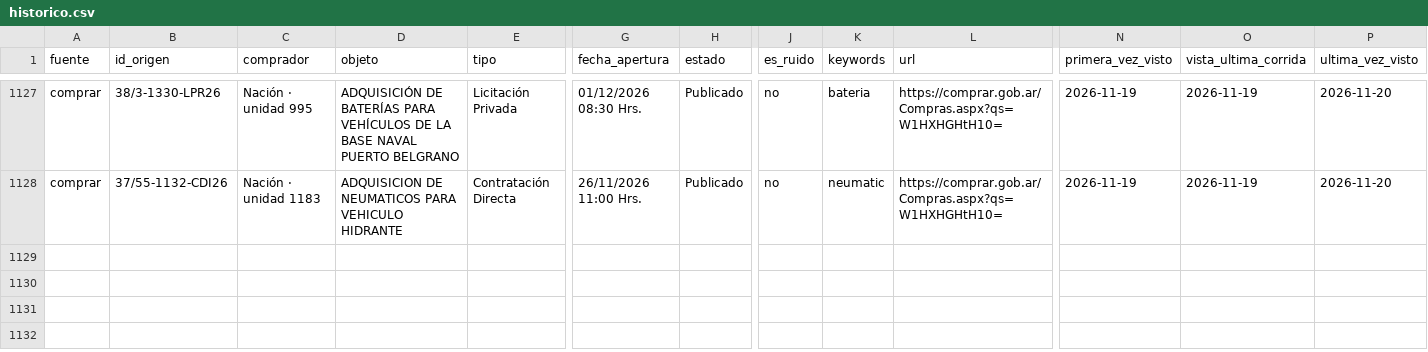
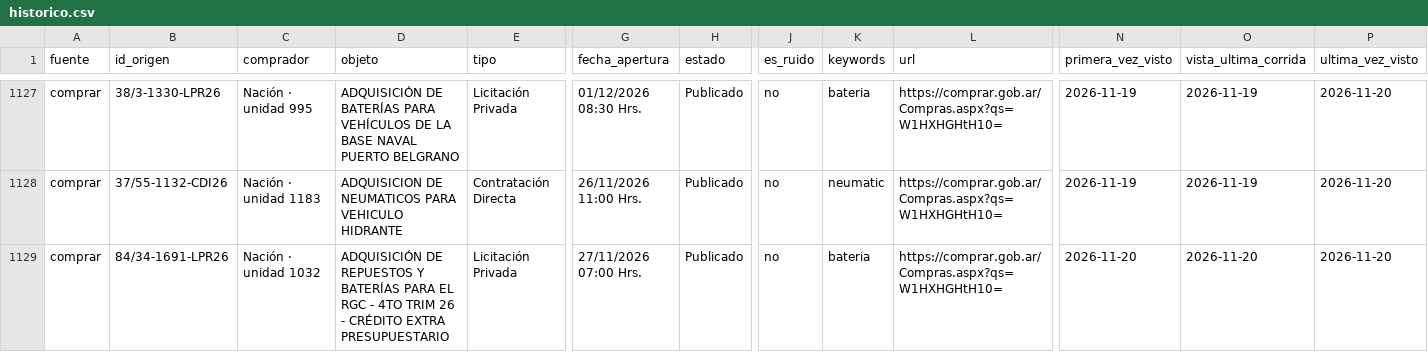
Before and after one commit to Santino530/radar-licitaciones, a CSV file: data/historico.csv, drawn as a sheet; only a part is shown, gaps mark what is left out; rows hold the shown columns only; the diff names each change by its address in the sheet, - before the commit and + after, or states it on an @@ line.

Commit message:
Radar: corrida 2026-11-20 19:31 UTC

```diff
--- a/data/historico.csv
+++ b/data/historico.csv
+row 1129: comprar | 84/34-1691-LPR26 | Nación · unidad 1032 | ADQUISICIÓN DE REPUESTOS Y BATERÍAS PARA EL RGC - 4TO TRIM 26 - CRÉDITO EXTRA PRESUPUESTARIO | Licitación Privada | 27/11/2026 07:00 Hrs. | Publicado | no | bateria | https://comprar.gob.ar/Compras.aspx?qs=W1HXHGHtH10= | 2026-11-20 | 2026-11-20 | 2026-11-20
```
Also changed, not shown: data/radar_sin_verificar.csv, 2 other files.
